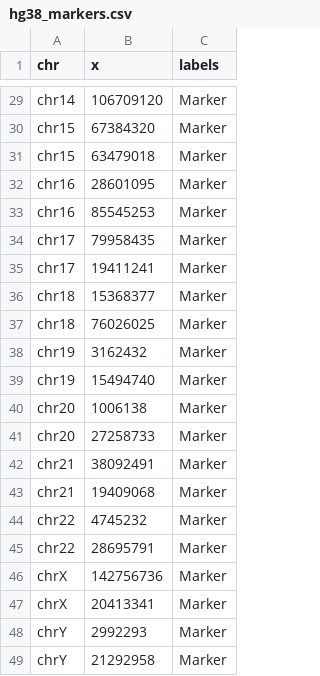
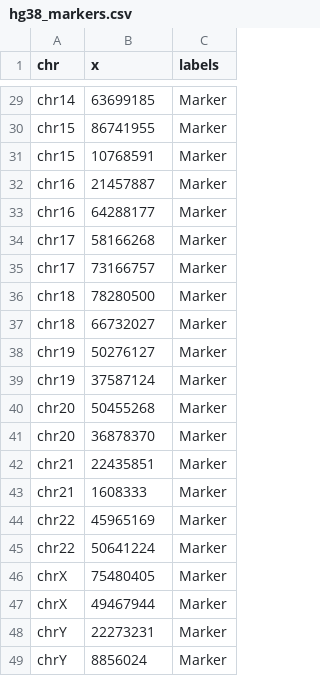
Before and after one commit to mcocam/shiny_karyoploter, a CSV file: sample_data/hg38/hg38_markers.csv, drawn as a sheet; only a part is shown, gaps mark what is left out; the diff covers the shown part only; the diff names each change by its address in the sheet, - before the commit and + after, or states it on an @@ line.

```diff
--- a/sample_data/hg38/hg38_markers.csv
+++ b/sample_data/hg38/hg38_markers.csv
-B29 (x): 106709120
+B29 (x): 63699185
-B30 (x): 67384320
+B30 (x): 86741955
-B31 (x): 63479018
+B31 (x): 10768591
-B32 (x): 28601095
+B32 (x): 21457887
-B33 (x): 85545253
+B33 (x): 64288177
-B34 (x): 79958435
+B34 (x): 58166268
-B35 (x): 19411241
+B35 (x): 73166757
-B36 (x): 15368377
+B36 (x): 78280500
-B37 (x): 76026025
+B37 (x): 66732027
-B38 (x): 3162432
+B38 (x): 50276127
-B39 (x): 15494740
+B39 (x): 37587124
-B40 (x): 1006138
+B40 (x): 50455268
-B41 (x): 27258733
+B41 (x): 36878370
-B42 (x): 38092491
+B42 (x): 22435851
-B43 (x): 19409068
+B43 (x): 1608333
-B44 (x): 4745232
+B44 (x): 45965169
-B45 (x): 28695791
+B45 (x): 50641224
-B46 (x): 142756736
+B46 (x): 75480405
-B47 (x): 20413341
+B47 (x): 49467944
-B48 (x): 2992293
+B48 (x): 22273231
-B49 (x): 21292958
+B49 (x): 8856024
```
Also changed, not shown: 27 edited cells elsewhere in this file, sample_data/dm6/dm6_markers.csv, sample_data/hg19/hg19_markers.csv, 11 other files.
